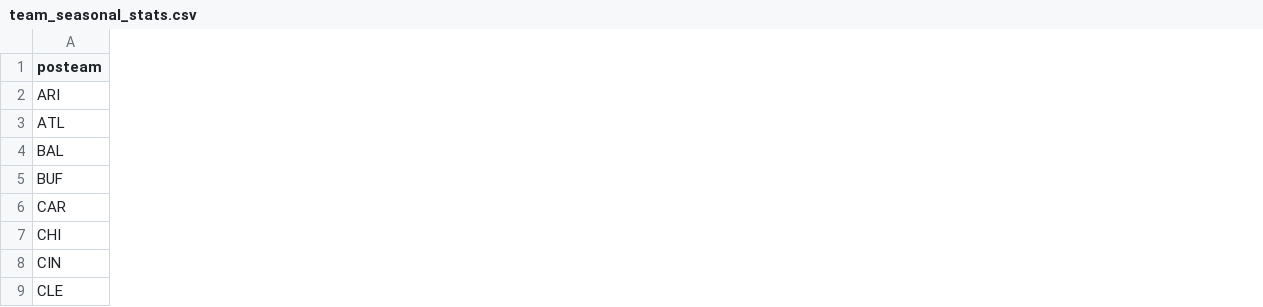
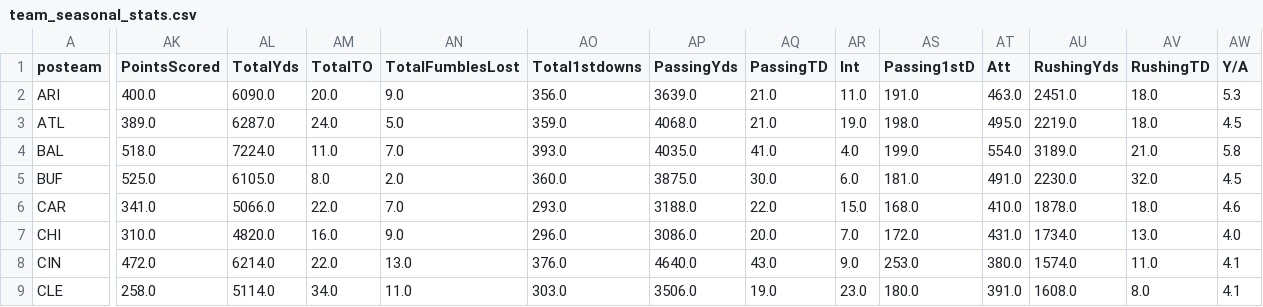
Before and after one commit to david-dozer/front-office-ai, a CSV file: backend/processed_data/team_seasonal_stats.csv, drawn as a sheet; only a part is shown, gaps mark what is left out; the diff covers the shown part only; the diff names each change by its address in the sheet, - before the commit and + after, or states it on an @@ line.

Commit message:
updated team season stats, wide receiver fit app good for prod

```diff
--- a/backend/processed_data/team_seasonal_stats.csv
+++ b/backend/processed_data/team_seasonal_stats.csv
+column AK (PointsScored), rows 2-9: 400.0 | 389.0 | 518.0 | 525.0 | 341.0 | 310.0 | 472.0 | 258.0
+column AL (TotalYds), rows 2-9: 6090.0 | 6287.0 | 7224.0 | 6105.0 | 5066.0 | 4820.0 | 6214.0 | 5114.0
+column AM (TotalTO), rows 2-9: 20.0 | 24.0 | 11.0 | 8.0 | 22.0 | 16.0 | 22.0 | 34.0
+column AN (TotalFumblesLost), rows 2-9: 9.0 | 5.0 | 7.0 | 2.0 | 7.0 | 9.0 | 13.0 | 11.0
+column AO (Total1stdowns), rows 2-9: 356.0 | 359.0 | 393.0 | 360.0 | 293.0 | 296.0 | 376.0 | 303.0
+column AP (PassingYds), rows 2-9: 3639.0 | 4068.0 | 4035.0 | 3875.0 | 3188.0 | 3086.0 | 4640.0 | 3506.0
+column AQ (PassingTD), rows 2-9: 21.0 | 21.0 | 41.0 | 30.0 | 22.0 | 20.0 | 43.0 | 19.0
+column AR (Int), rows 2-9: 11.0 | 19.0 | 4.0 | 6.0 | 15.0 | 7.0 | 9.0 | 23.0
+column AS (Passing1stD), rows 2-9: 191.0 | 198.0 | 199.0 | 181.0 | 168.0 | 172.0 | 253.0 | 180.0
+column AT (Att), rows 2-9: 463.0 | 495.0 | 554.0 | 491.0 | 410.0 | 431.0 | 380.0 | 391.0
+column AU (RushingYds), rows 2-9: 2451.0 | 2219.0 | 3189.0 | 2230.0 | 1878.0 | 1734.0 | 1574.0 | 1608.0
+column AV (RushingTD), rows 2-9: 18.0 | 18.0 | 21.0 | 32.0 | 18.0 | 13.0 | 11.0 | 8.0
+column AW (Y/A), rows 2-9: 5.3 | 4.5 | 5.8 | 4.5 | 4.6 | 4.0 | 4.1 | 4.1
```
Also changed, not shown: 5 added columns elsewhere in this file, 2 other files.
